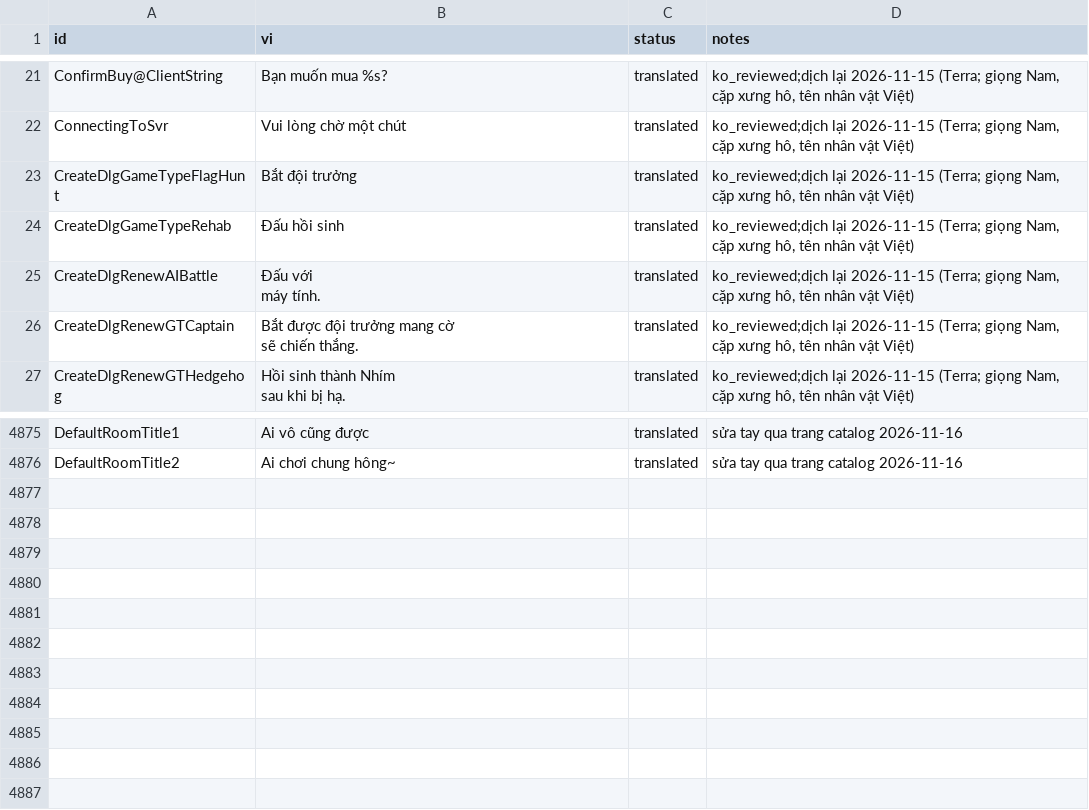
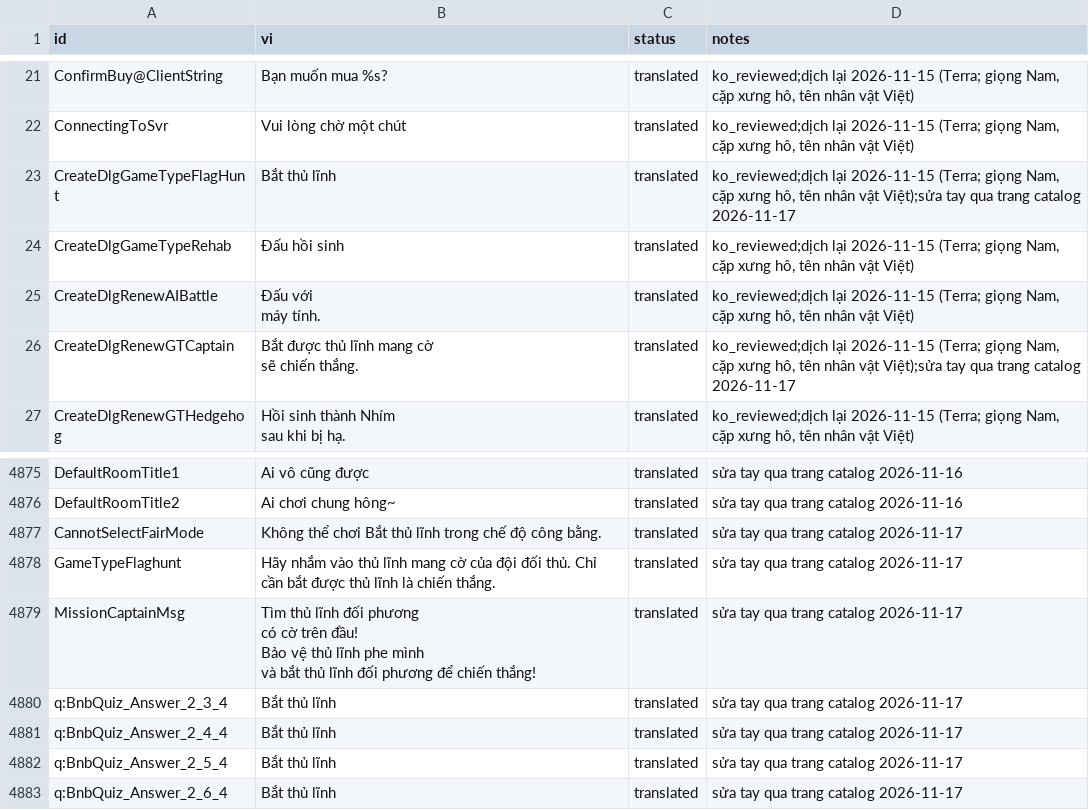
Before and after one commit to aquaplatinumberlitz/boom-re, a CSV file: l10n/tm_id.csv, drawn as a sheet; only a part is shown, gaps mark what is left out.

```diff
--- a/l10n/tm_id.csv
+++ b/l10n/tm_id.csv
@@ -24,3 +24,3 @@ ConfirmBuy@ClientString,Bạn muốn mua %s?,translated,"ko_reviewed;dịch lạ
 ConnectingToSvr,Vui lòng chờ một chút,translated,"ko_reviewed;dịch lại 2026-11-15 (Terra; giọng Nam, cặp xưng hô, tên nhân vật Việt)"
-CreateDlgGameTypeFlagHunt,Bắt đội trưởng,translated,"ko_reviewed;dịch lại 2026-11-15 (Terra; giọng Nam, cặp xưng hô, tên nhân vật Việt)"
+CreateDlgGameTypeFlagHunt,Bắt thủ lĩnh,translated,"ko_reviewed;dịch lại 2026-11-15 (Terra; giọng Nam, cặp xưng hô, tên nhân vật Việt);sửa tay qua trang catalog 2026-11-17"
 CreateDlgGameTypeRehab,Đấu hồi sinh,translated,"ko_reviewed;dịch lại 2026-11-15 (Terra; giọng Nam, cặp xưng hô, tên nhân vật Việt)"
@@ -28,4 +28,4 @@ CreateDlgRenewAIBattle,"Đấu với
 máy tính.",translated,"ko_reviewed;dịch lại 2026-11-15 (Terra; giọng Nam, cặp xưng hô, tên nhân vật Việt)"
-CreateDlgRenewGTCaptain,"Bắt được đội trưởng mang cờ
-sẽ chiến thắng.",translated,"ko_reviewed;dịch lại 2026-11-15 (Terra; giọng Nam, cặp xưng hô, tên nhân vật Việt)"
+CreateDlgRenewGTCaptain,"Bắt được thủ lĩnh mang cờ
+sẽ chiến thắng.",translated,"ko_reviewed;dịch lại 2026-11-15 (Terra; giọng Nam, cặp xưng hô, tên nhân vật Việt);sửa tay qua trang catalog 2026-11-17"
 CreateDlgRenewGTHedgehog,"Hồi sinh thành Nhím
@@ -5328 +5328,11 @@ DefaultRoomTitle1,Ai vô cũng được,translated,sửa tay qua trang catalog 2
 DefaultRoomTitle2,Ai chơi chung hông~,translated,sửa tay qua trang catalog 2026-11-16
+CannotSelectFairMode,Không thể chơi Bắt thủ lĩnh trong chế độ công bằng.,translated,sửa tay qua trang catalog 2026-11-17
+GameTypeFlaghunt,Hãy nhắm vào thủ lĩnh mang cờ của đội đối thủ. Chỉ cần bắt được thủ lĩnh là chiến thắng. ,translated,sửa tay qua trang catalog 2026-11-17
+MissionCaptainMsg,"Tìm thủ lĩnh đối phương
+có cờ trên đầu!
+Bảo vệ thủ lĩnh phe mình
+và bắt thủ lĩnh đối phương để chiến thắng!",translated,sửa tay qua trang catalog 2026-11-17
+q:BnbQuiz_Answer_2_3_4,Bắt thủ lĩnh,translated,sửa tay qua trang catalog 2026-11-17
+q:BnbQuiz_Answer_2_4_4,Bắt thủ lĩnh,translated,sửa tay qua trang catalog 2026-11-17
+q:BnbQuiz_Answer_2_5_4,Bắt thủ lĩnh,translated,sửa tay qua trang catalog 2026-11-17
+q:BnbQuiz_Answer_2_6_4,Bắt thủ lĩnh,translated,sửa tay qua trang catalog 2026-11-17
```
Also changed, not shown: l10n/en_id.csv, l10n/glossary.csv, 9 other files.
